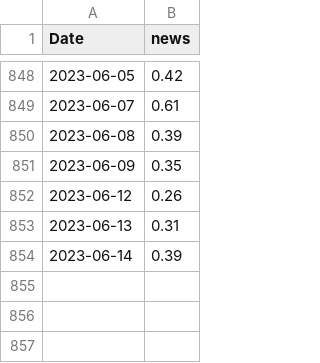
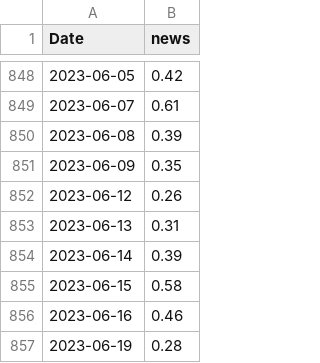
Before and after one commit to Lucete28/TradeTrend, a CSV file: data/news_raw2.csv, drawn as a sheet; only a part is shown, gaps mark what is left out.

```diff
--- a/data/news_raw2.csv
+++ b/data/news_raw2.csv
@@ -854 +854,4 @@ Date,news
 2023-06-14,0.39
+2023-06-15,0.58
+2023-06-16,0.46
+2023-06-19,0.28
```
Also changed, not shown: data/temp4.csv, 3 other files.
